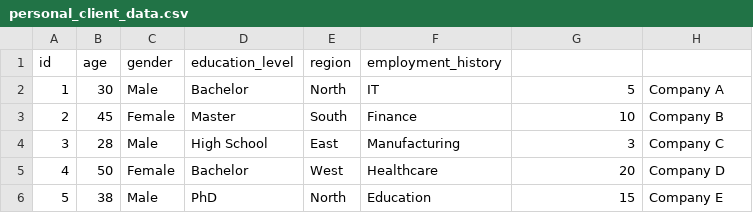
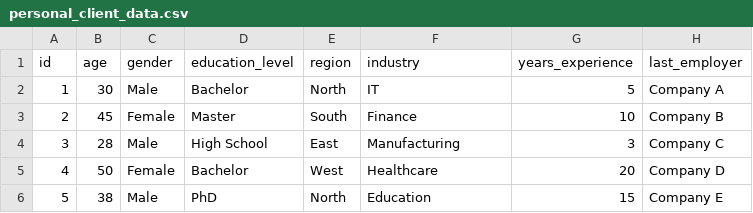
Before and after one commit to karelgo/dbt_karelgo, a CSV file: seeds/personal_client_data.csv, drawn as a sheet.

```diff
--- a/seeds/personal_client_data.csv
+++ b/seeds/personal_client_data.csv
@@ -1,2 +1,2 @@
-id,age,gender,education_level,region,employment_history
+id,age,gender,education_level,region,industry,years_experience,last_employer
 1,30,Male,Bachelor,North,IT,5,Company A
```
Also changed, not shown: 1 other file.
